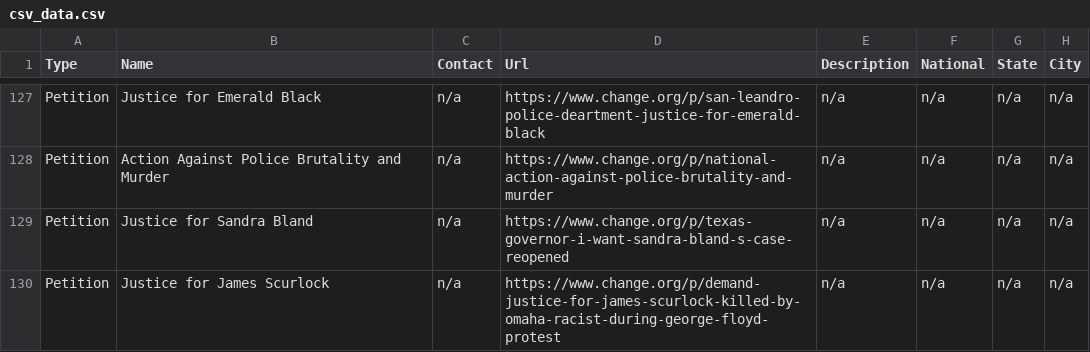
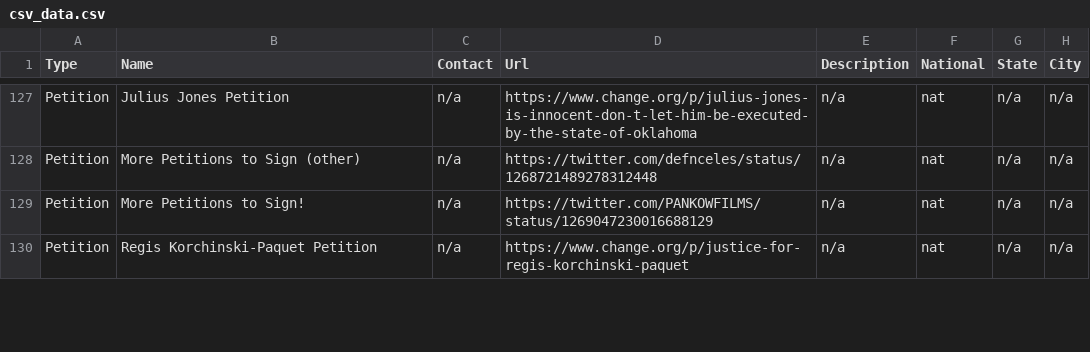
Before and after one commit to mrodriguez3313/Support-bipoc, a CSV file: website/static/csv_data.csv, drawn as a sheet; only a part is shown, gaps mark what is left out; the diff covers the shown part only; the diff names each change by its address in the sheet, - before the commit and + after, or states it on an @@ line.

```diff
--- a/website/static/csv_data.csv
+++ b/website/static/csv_data.csv
-B127 (Name): Justice for Emerald Black
+B127 (Name): Julius Jones Petition
-D127 (Url): https://www.change.org/p/san-leandro-police-deartment-justice-for-emerald-black
+D127 (Url): https://www.change.org/p/julius-jones-is-innocent-don-t-let-him-be-executed-by-the-state-of-oklahoma
-F127:F130 (National): n/a
+F127:F130 (National): nat
-B128 (Name): Action Against Police Brutality and Murder
+B128 (Name): More Petitions to Sign (other)
-D128 (Url): https://www.change.org/p/national-action-against-police-brutality-and-murder
+D128 (Url): https://twitter.com/defnceles/status/1268721489278312448
-B129 (Name): Justice for Sandra Bland
+B129 (Name): More Petitions to Sign!
-D129 (Url): https://www.change.org/p/texas-governor-i-want-sandra-bland-s-case-reopened
+D129 (Url): https://twitter.com/PANKOWFILMS/status/1269047230016688129
-B130 (Name): Justice for James Scurlock
+B130 (Name): Regis Korchinski-Paquet Petition
-D130 (Url): https://www.change.org/p/demand-justice-for-james-scurlock-killed-by-omaha-racist-during-george-floyd-protest
+D130 (Url): https://www.change.org/p/justice-for-regis-korchinski-paquet
```
Also changed, not shown: 74 edited cells elsewhere in this file, 7 other files.
